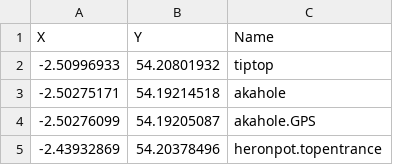
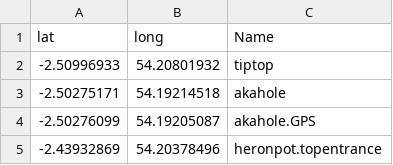
Before and after one commit to CaveSurveys/Karst_Caves, a CSV file: County-Entrances.csv, drawn as a sheet; only a part is shown.

Commit message:
Update County-Entrances.csv

```diff
--- a/County-Entrances.csv
+++ b/County-Entrances.csv
@@ -1,2 +1,2 @@
-X,Y,Name,
+lat,long,Name,
 -2.50996933,54.20801932,tiptop
```
